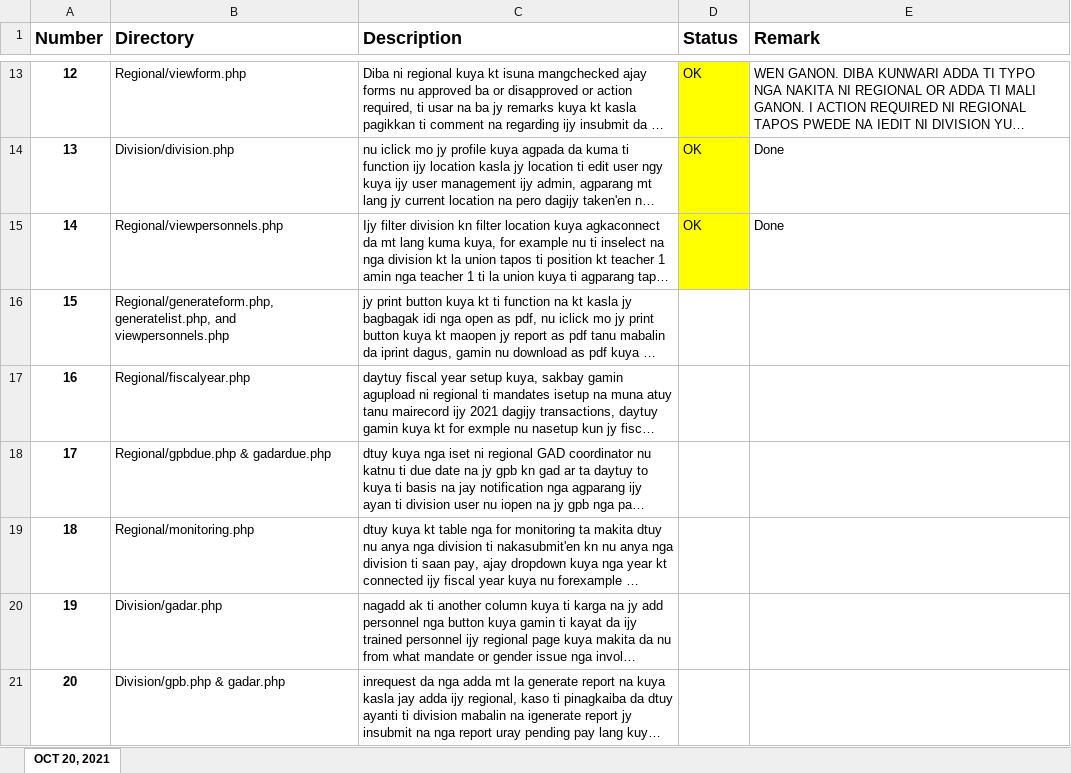
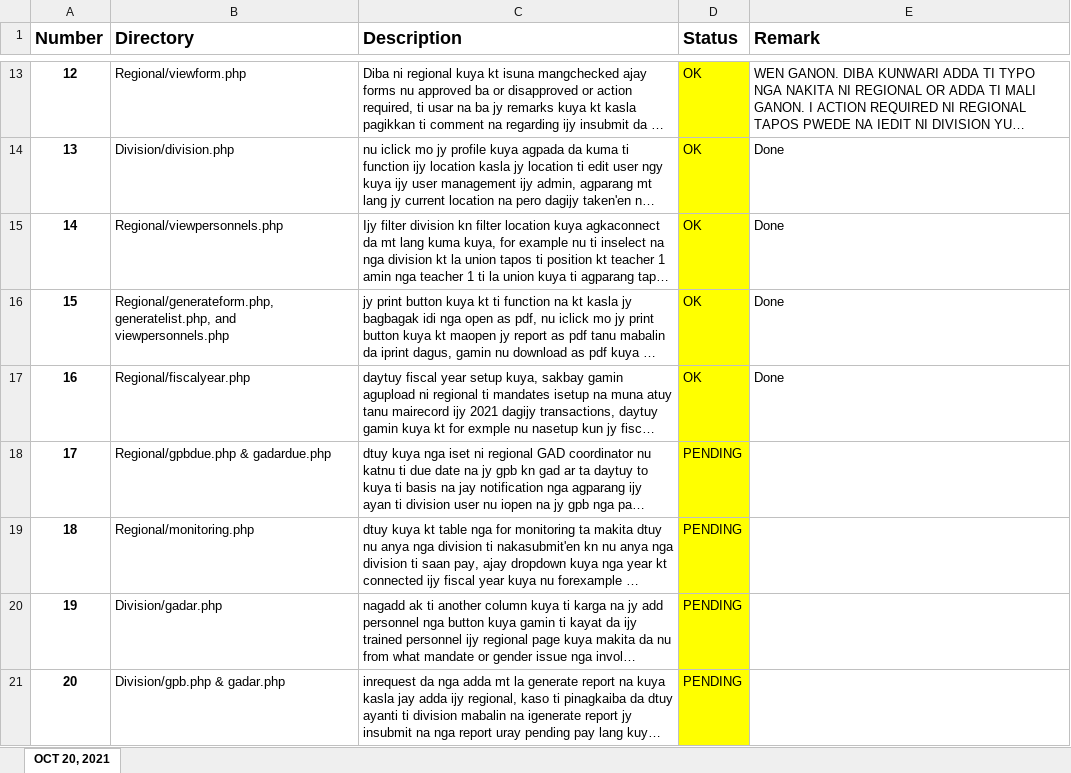
Before and after one commit to jayseeh/GAD_System, an Excel workbook: List WIP.xlsx, sheet OCT 20, 2021, drawn as a sheet; only a part is shown, gaps mark what is left out; long unchanged cells end in …; values as stored, in another font and other column widths than the file's, no borders; the diff names each change by its address in the sheet, - before the commit and + after, or states it on an @@ line.

```diff
--- a/List WIP.xlsx (sheet OCT 20, 2021)
+++ b/List WIP.xlsx (sheet OCT 20, 2021)
-D16:D17 (Status): (empty)
+D16:D17 (Status): OK
-D16:D21 fill: none
+D16:D21 fill: #FFFF00
-E16:E17 (Remark): (empty)
+E16:E17 (Remark): Done
-D18:D21 (Status): (empty)
+D18:D21 (Status): PENDING
```
Also changed, not shown: 18 other files.
